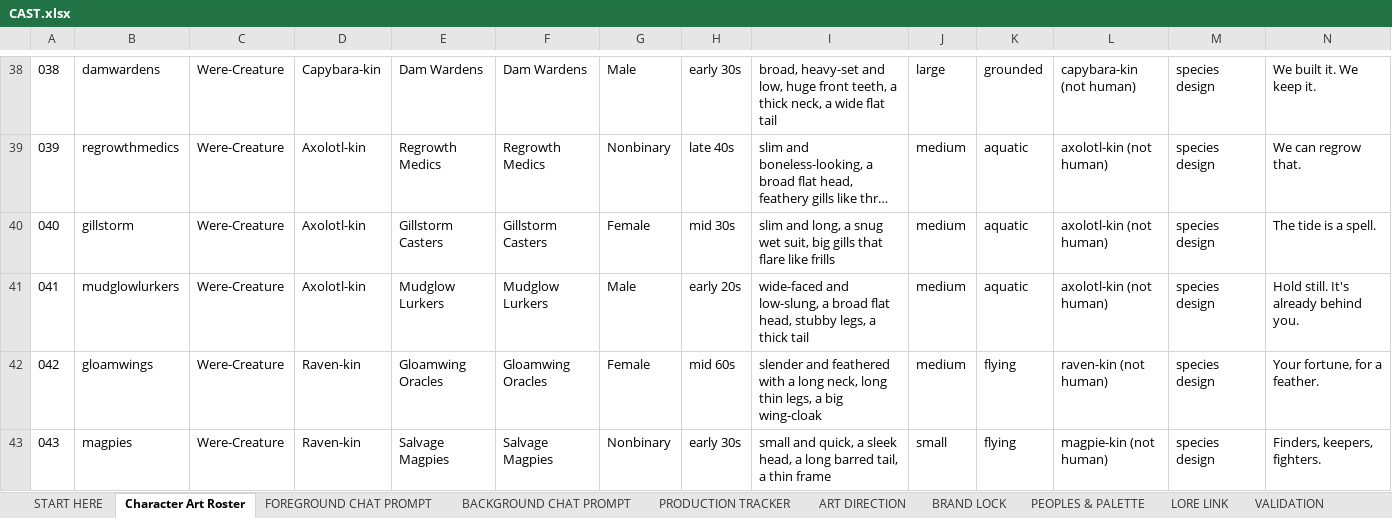
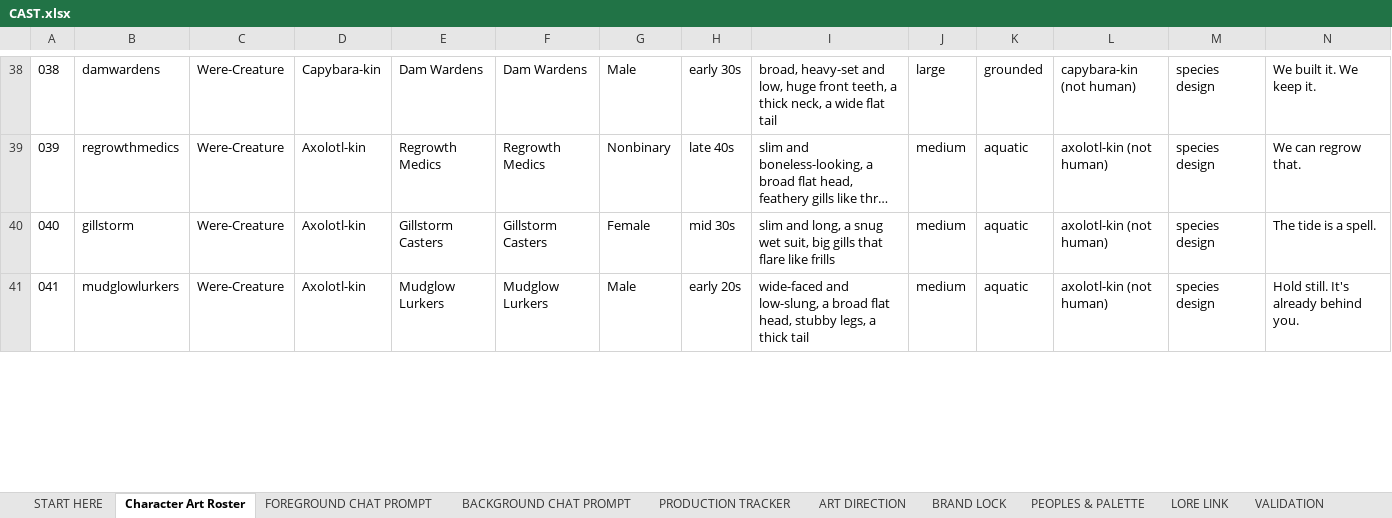
Before and after one commit to JHGruver/NewerDarkAges, an Excel workbook: CAST.xlsx, sheet Character Art Roster, drawn as a sheet; only a part is shown, gaps mark what is left out; long unchanged cells end in …; values as stored, in another font and other column widths than the file's, no borders; removed rows and columns are numbered as before the commit, all else as after; rows hold the shown columns only; the diff covers the shown part only; the diff names each change by its address in the sheet, - before the commit and + after, or states it on an @@ line.

```diff
--- a/CAST.xlsx (sheet Character Art Roster)
+++ b/CAST.xlsx (sheet Character Art Roster)
-row 42: 042 | gloamwings | Were-Creature | Raven-kin | Gloamwing Oracles | Gloamwing Oracles | Female | mid 60s | slender and feathered with a long neck, long thin legs, a big wing-cloak | medium | flying | raven-kin (not human) | species design | Your fortune, for a feather.
-row 43: 043 | magpies | Were-Creature | Raven-kin | Salvage Magpies | Salvage Magpies | Nonbinary | early 30s | small and quick, a sleek head, a long barred tail, a thin frame | small | flying | magpie-kin (not human) | species design | Finders, keepers, fighters.
```
Also changed, not shown: 1 added row, 2 removed rows, 14 edited cells and row numbers in column A elsewhere in this sheet, sheet PEOPLES & PALETTE, sheet PRODUCTION TRACKER, sheet VALIDATION, sheet START HERE, 11 other files.
